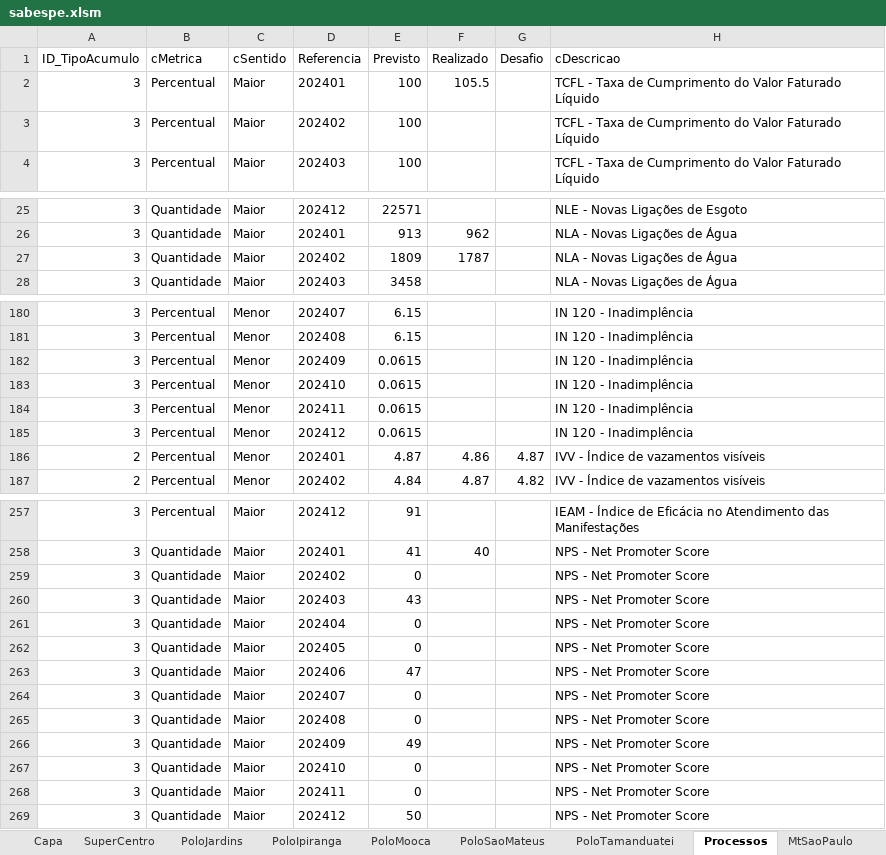
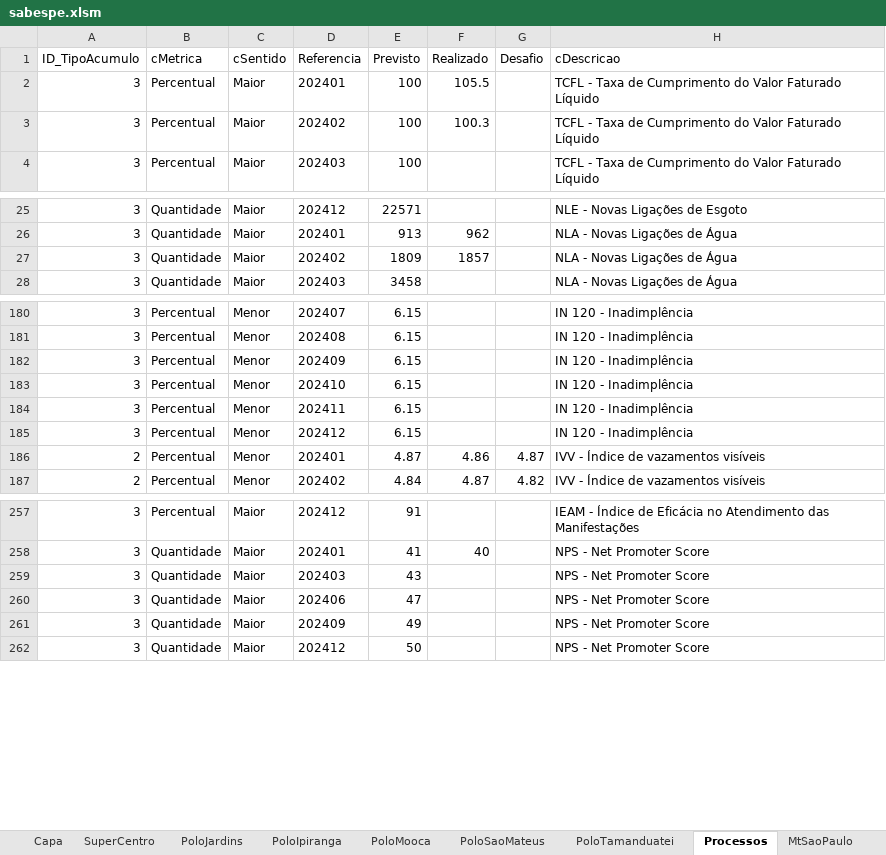
Before and after one commit to PedroBatista-dev/projeto-sabespe, an Excel workbook: projeto-sabespe/src/assets/sabespe.xlsm, sheet Processos, drawn as a sheet; only a part is shown, gaps mark what is left out; values as stored, in another font and other column widths than the file's, no borders; table styles not drawn; the diff covers the shown part only; the diff names each change by its address in the sheet, - before the commit and + after, or states it on an @@ line.

```diff
--- a/projeto-sabespe/src/assets/sabespe.xlsm (sheet Processos)
+++ b/projeto-sabespe/src/assets/sabespe.xlsm (sheet Processos)
-F3 (Realizado): (empty)
+F3 (Realizado): 100.3
-F27 (Realizado): 1787
+F27 (Realizado): 1857
-E182:E185 (Previsto): 0.0615
+E182:E185 (Previsto): 6.15
-row 259: 3 | Quantidade | Maior | 202402 | 0 |  |  | NPS - Net Promoter Score
-row 261: 3 | Quantidade | Maior | 202404 | 0 |  |  | NPS - Net Promoter Score
-row 262: 3 | Quantidade | Maior | 202405 | 0 |  |  | NPS - Net Promoter Score
-row 264: 3 | Quantidade | Maior | 202407 | 0 |  |  | NPS - Net Promoter Score
-row 265: 3 | Quantidade | Maior | 202408 | 0 |  |  | NPS - Net Promoter Score
-row 267: 3 | Quantidade | Maior | 202410 | 0 |  |  | NPS - Net Promoter Score
-row 268: 3 | Quantidade | Maior | 202411 | 0 |  |  | NPS - Net Promoter Score
```
Also changed, not shown: 2 edited cells elsewhere in this sheet, sheet SuperCentro, sheet MtMaua, sheet MtSantoAndre, sheet PoloJardins, sheet PoloSaoMateus, sheet PoloMooca, 4 more sheets, 4 other files.
